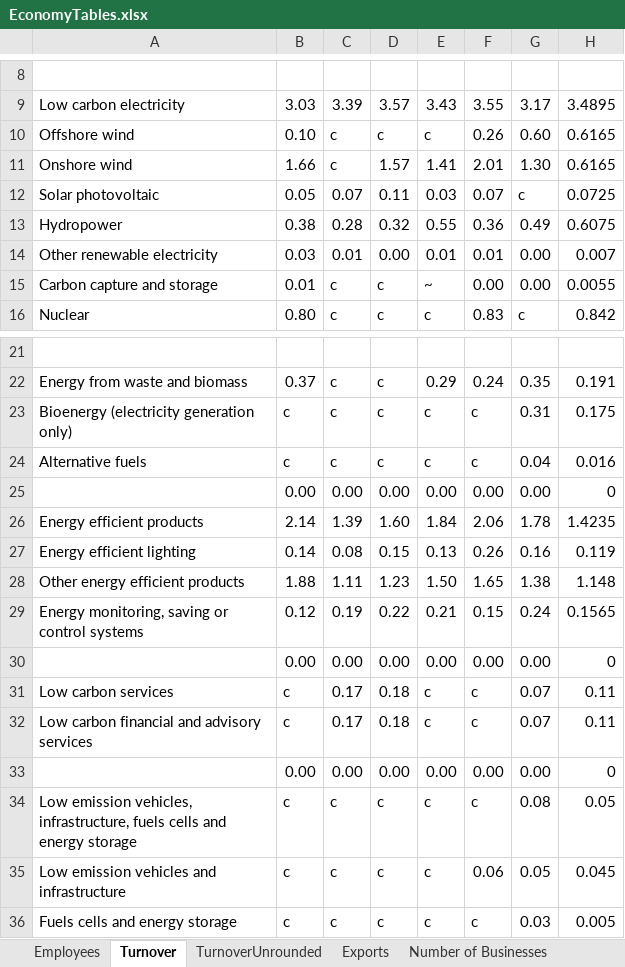
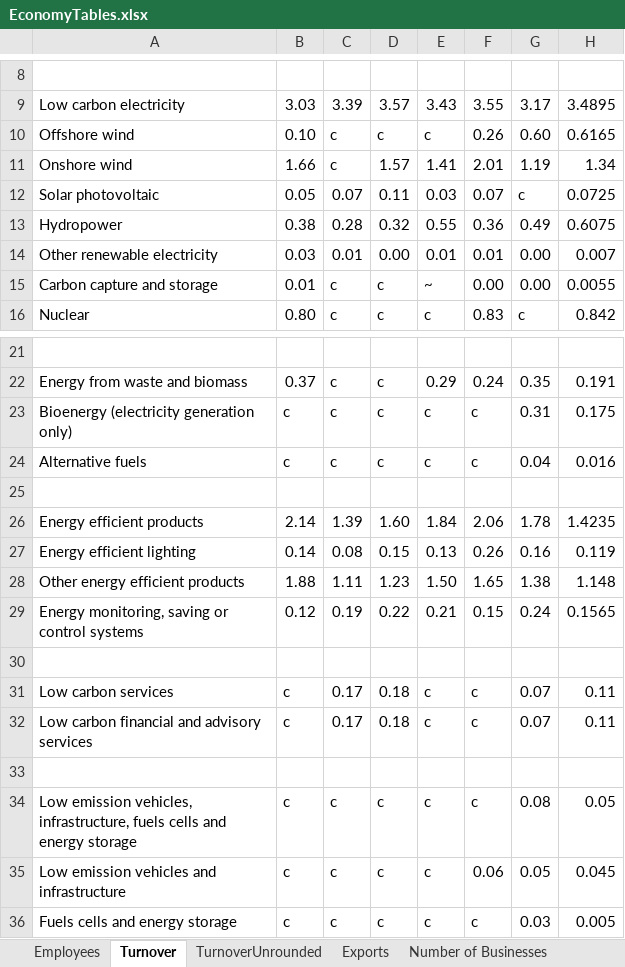
Before and after one commit to sallysemple/Scottish-Energy-Statistics-Hub, an Excel workbook: Structure/2 - Renewables/Economy/EconomyTables.xlsx, sheet Turnover, drawn as a sheet; only a part is shown, gaps mark what is left out; values as stored, in another font and other column widths than the file's, no borders; the diff names each change by its address in the sheet, - before the commit and + after, or states it on an @@ line.

```diff
--- a/Structure/2 - Renewables/Economy/EconomyTables.xlsx (sheet Turnover)
+++ b/Structure/2 - Renewables/Economy/EconomyTables.xlsx (sheet Turnover)
-G11: 1.30
+G11: 1.19
-H11: 0.6165
+H11: 1.34
-row 25:  | 0.00 | 0.00 | 0.00 | 0.00 | 0.00 | 0.00 | 0
+row 25: (empty)
-row 30:  | 0.00 | 0.00 | 0.00 | 0.00 | 0.00 | 0.00 | 0
+row 30: (empty)
-row 33:  | 0.00 | 0.00 | 0.00 | 0.00 | 0.00 | 0.00 | 0
+row 33: (empty)
```
Also changed, not shown: sheet Exports, sheet Employees, sheet TurnoverUnrounded, sheet Number of Businesses, 2 other files.
